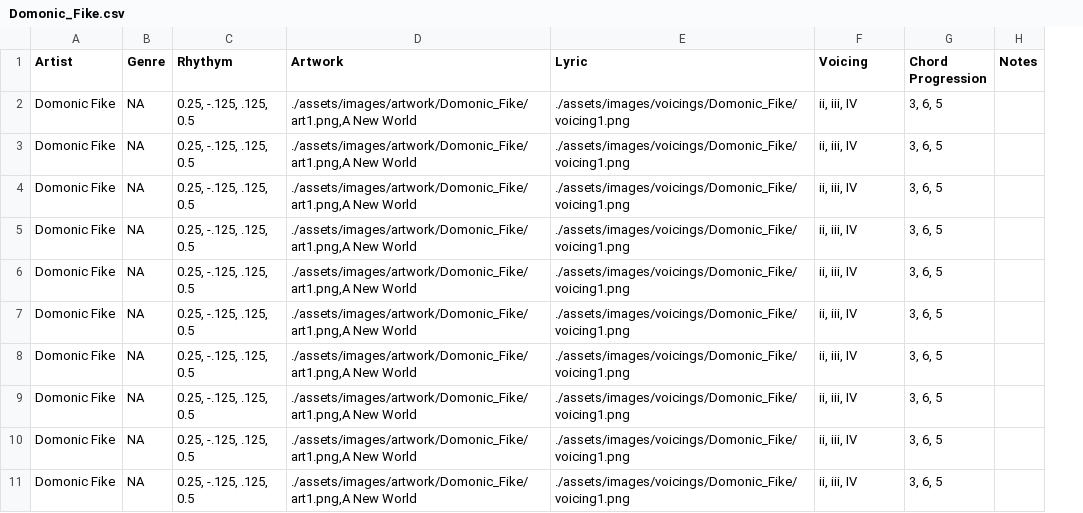
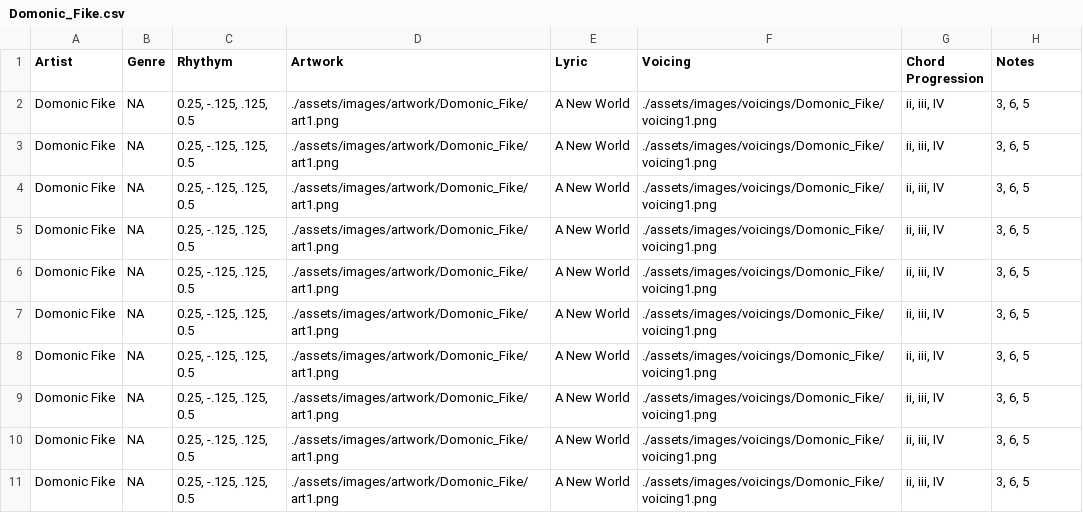
Before and after one commit to jonahleonmusic/jonahleonmusic.github.io, a CSV file: Card Data/Domonic_Fike.csv, drawn as a sheet; removed rows and columns are numbered as before the commit, all else as after; the diff names each change by its address in the sheet, - before the commit and + after, or states it on an @@ line.

Commit message:
Update Domonic_Fike.csv

```diff
--- a/Card Data/Domonic_Fike.csv
+++ b/Card Data/Domonic_Fike.csv
+column E (Lyric), rows 2-11: all A New World
-column H (Notes), empty
-F1: Lyric
+F1: Voicing
-G1: Voicing
+G1: Chord Progression
-H1: Chord Progression
+H1: Notes
-D2:D11 (Artwork): ./assets/images/artwork/Domonic_Fike/art1.png,A New World
+D2:D11 (Artwork): ./assets/images/artwork/Domonic_Fike/art1.png
```
